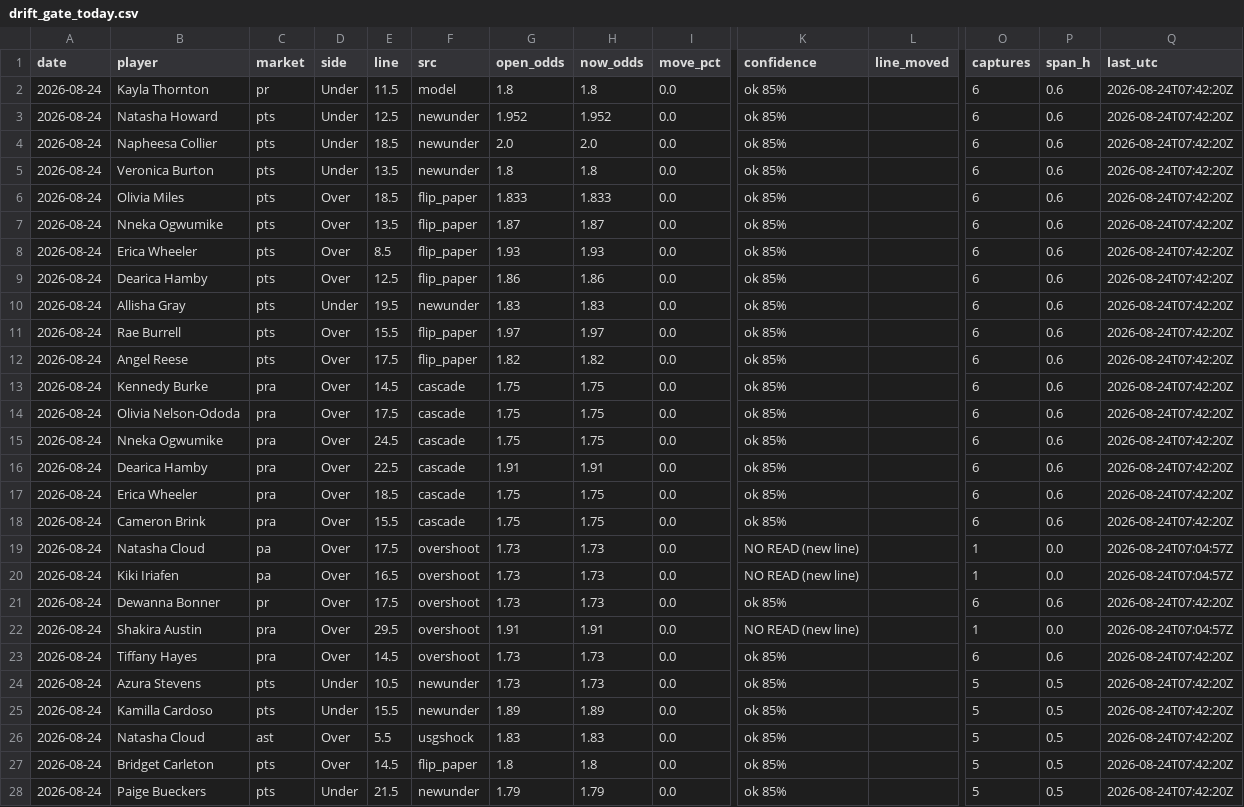
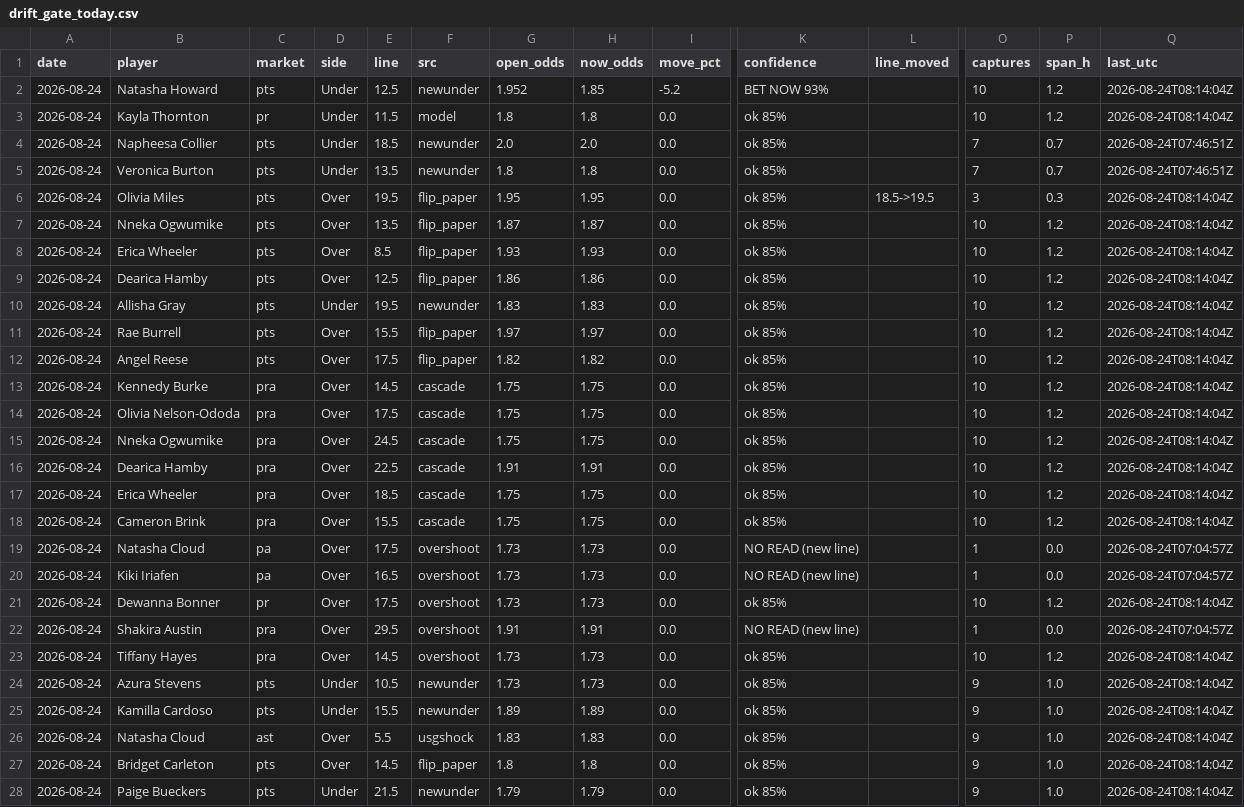
Before and after one commit to JollyChenn/wnba-line-capture, a CSV file: drift_gate_today.csv, drawn as a sheet; only a part is shown, gaps mark what is left out; removed rows and columns are numbered as before the commit, all else as after; rows hold the shown columns only; the diff covers the shown part only; the diff names each change by its address in the sheet, - before the commit and + after, or states it on an @@ line.

```diff
--- a/drift_gate_today.csv
+++ b/drift_gate_today.csv
+row 2: 2026-08-24 | Natasha Howard | pts | Under | 12.5 | newunder | 1.952 | 1.85 | -5.2 | BET NOW 93% |  | 10 | 1.2 | 2026-08-24T08:14:04Z
-O3 (captures): 6
+O3 (captures): 10
-P3 (span_h): 0.6
+P3 (span_h): 1.2
-Q3 (last_utc): 2026-08-24T07:42:20Z
+Q3 (last_utc): 2026-08-24T08:14:04Z
-row 3: 2026-08-24 | Natasha Howard | pts | Under | 12.5 | newunder | 1.952 | 1.952 | 0.0 | ok 85% |  | 6 | 0.6 | 2026-08-24T07:42:20Z
-O4:O5 (captures): 6
+O4:O5 (captures): 7
-P4:P5 (span_h): 0.6
+P4:P5 (span_h): 0.7
-Q4:Q5 (last_utc): 2026-08-24T07:42:20Z
+Q4:Q5 (last_utc): 2026-08-24T07:46:51Z
-E6 (line): 18.5
+E6 (line): 19.5
-G6 (open_odds): 1.833
+G6 (open_odds): 1.95
-H6 (now_odds): 1.833
+H6 (now_odds): 1.95
-L6 (line_moved): (empty)
+L6 (line_moved): 18.5->19.5
-O6 (captures): 6
+O6 (captures): 3
-P6 (span_h): 0.6
+P6 (span_h): 0.3
-Q6:Q18 (last_utc): 2026-08-24T07:42:20Z
+Q6:Q18 (last_utc): 2026-08-24T08:14:04Z
-O7:O18 (captures): 6
+O7:O18 (captures): 10
-P7:P18 (span_h): 0.6
+P7:P18 (span_h): 1.2
-O21 (captures): 6
+O21 (captures): 10
-P21 (span_h): 0.6
+P21 (span_h): 1.2
-Q21 (last_utc): 2026-08-24T07:42:20Z
+Q21 (last_utc): 2026-08-24T08:14:04Z
-O23 (captures): 6
+O23 (captures): 10
-P23 (span_h): 0.6
+P23 (span_h): 1.2
-Q23:Q28 (last_utc): 2026-08-24T07:42:20Z
+Q23:Q28 (last_utc): 2026-08-24T08:14:04Z
-O24:O28 (captures): 5
+O24:O28 (captures): 9
-P24:P28 (span_h): 0.5
+P24:P28 (span_h): 1.0
```
Also changed, not shown: 1 added row and 15 edited cells elsewhere in this file, 5 other files.
